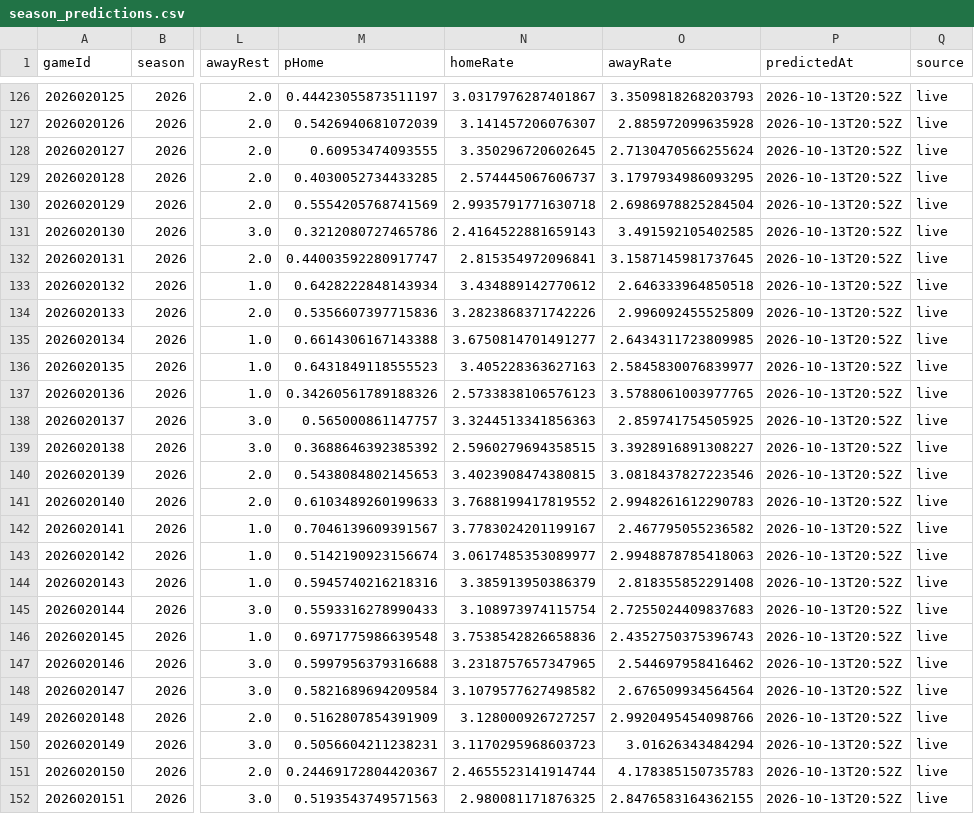
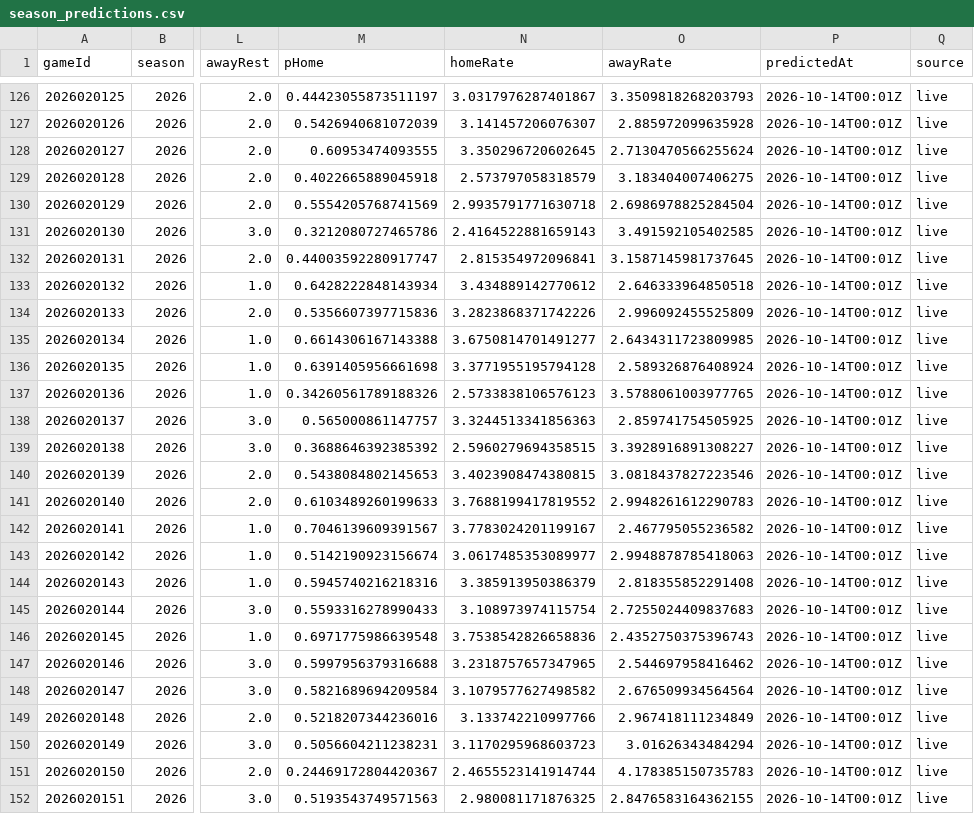
Before and after one commit to brgilly16/NHL-Prediction-Model, a CSV file: data/gamemodel/season_predictions.csv, drawn as a sheet; only a part is shown, gaps mark what is left out; the diff covers the shown part only; the diff names each change by its address in the sheet, - before the commit and + after, or states it on an @@ line.

```diff
--- a/data/gamemodel/season_predictions.csv
+++ b/data/gamemodel/season_predictions.csv
-P126:P152 (predictedAt): 2026-10-13T20:52Z
+P126:P152 (predictedAt): 2026-10-14T00:01Z
-M129 (pHome): 0.4030052734433285
+M129 (pHome): 0.4022665889045918
-N129 (homeRate): 2.574445067606737
+N129 (homeRate): 2.573797058318579
-O129 (awayRate): 3.1797934986093295
+O129 (awayRate): 3.183404007406275
-M136 (pHome): 0.6431849118555523
+M136 (pHome): 0.6391405956661698
-N136 (homeRate): 3.405228363627163
+N136 (homeRate): 3.3771955195794128
-O136 (awayRate): 2.5845830076839977
+O136 (awayRate): 2.589326876408924
-M149 (pHome): 0.5162807854391909
+M149 (pHome): 0.5218207344236016
-N149 (homeRate): 3.128000926727257
+N149 (homeRate): 3.133742210997766
-O149 (awayRate): 2.9920495454098766
+O149 (awayRate): 2.967418111234849
```
Also changed, not shown: 91 edited cells elsewhere in this file.
